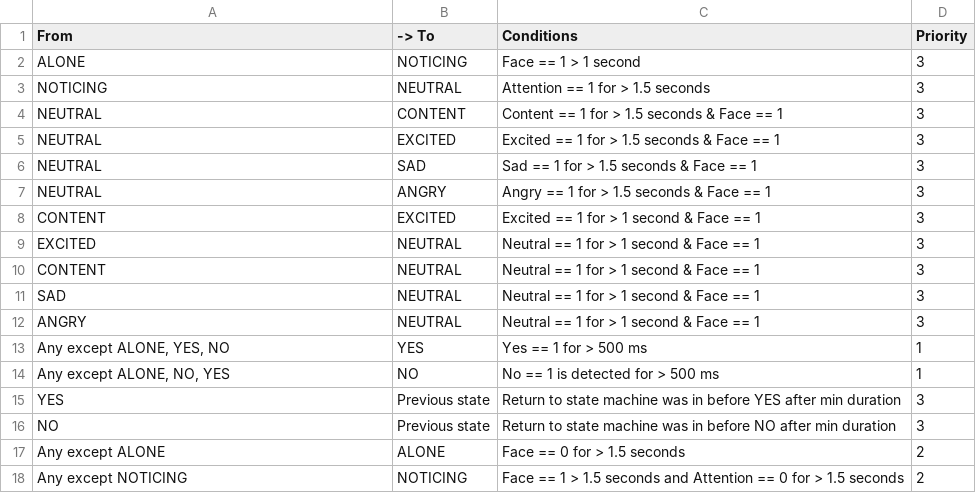
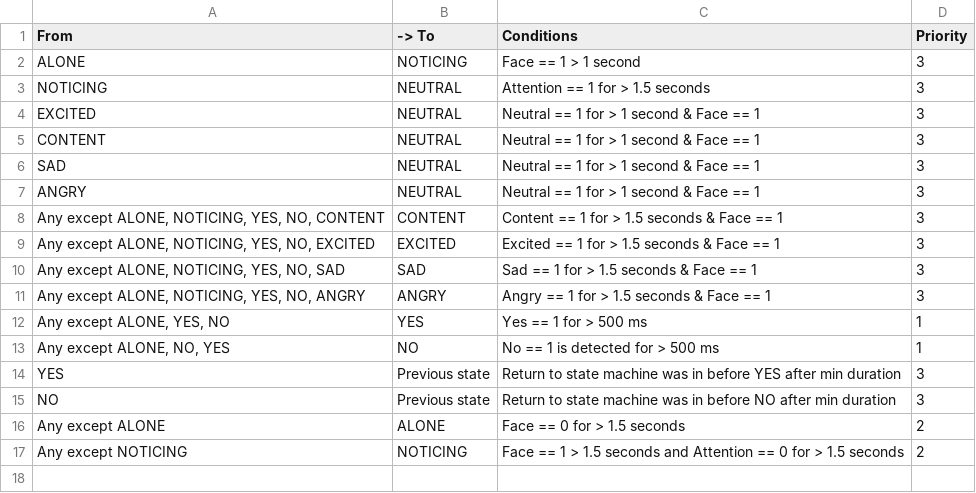
Before and after one commit to stosifian/shoggoth-mini-bringup, a CSV file: shoggoth-mirror-state/Transitions-Transition Table for Shoggoth-Mirror.csv, drawn as a sheet; removed rows and columns are numbered as before the commit, all else as after; the diff names each change by its address in the sheet, - before the commit and + after, or states it on an @@ line.

Commit message:
tables: affect states reachable from each other, via four generic rows
The first live session found the affect half of the machine could not follow a
person. Angry affect held for 3.39, 2.13 and 1.7 seconds -- all past the 1.5 s
requirement -- and ANGRY still never fired, because those runs happened while the
machine sat in SAD and no SAD -> ANGRY row existed. The affect states were pure
hub-and-spoke around NEUTRAL, so 13 of the 20 affect changes the person actually
made had no row to take, and SAD absorbed 16 seconds during which the affect was
'angry' for 255 frames and 'sad' for 97.

Four 'Any except ..., <target>' rows replace the four NEUTRAL -> <affect> ones.
Excluding the target from its own source set is what gives the Y != X, so no
grammar extension was needed -- the From column already supported this. Twelve
explicit pairs would have said the same thing.

Replayed against that session: ANGRY 0.0% -> 10.3%, SAD 16.8% -> 4.4%, and the
table drops from 20 rows to 16. Checker clean: 9 states, 9/9 reachable both
ways, 0 errors, 0 warnings. Diagram regenerated.

```diff
--- a/shoggoth-mirror-state/Transitions-Transition Table for Shoggoth-Mirror.csv
+++ b/shoggoth-mirror-state/Transitions-Transition Table for Shoggoth-Mirror.csv
-row 4: NEUTRAL | CONTENT | Content == 1 for > 1.5 seconds & Face == 1 | 3
-row 5: NEUTRAL | EXCITED | Excited == 1 for > 1.5 seconds & Face == 1 | 3
-row 6: NEUTRAL | SAD | Sad == 1 for > 1.5 seconds & Face == 1 | 3
-row 7: NEUTRAL | ANGRY | Angry == 1 for > 1.5 seconds & Face == 1 | 3
-row 8: CONTENT | EXCITED | Excited == 1 for > 1 second & Face == 1 | 3
+row 8: Any except ALONE, NOTICING, YES, NO, CONTENT | CONTENT | Content == 1 for > 1.5 seconds & Face == 1 | 3
+row 9: Any except ALONE, NOTICING, YES, NO, EXCITED | EXCITED | Excited == 1 for > 1.5 seconds & Face == 1 | 3
+row 10: Any except ALONE, NOTICING, YES, NO, SAD | SAD | Sad == 1 for > 1.5 seconds & Face == 1 | 3
+row 11: Any except ALONE, NOTICING, YES, NO, ANGRY | ANGRY | Angry == 1 for > 1.5 seconds & Face == 1 | 3
```
Also changed, not shown: 1 other file.
